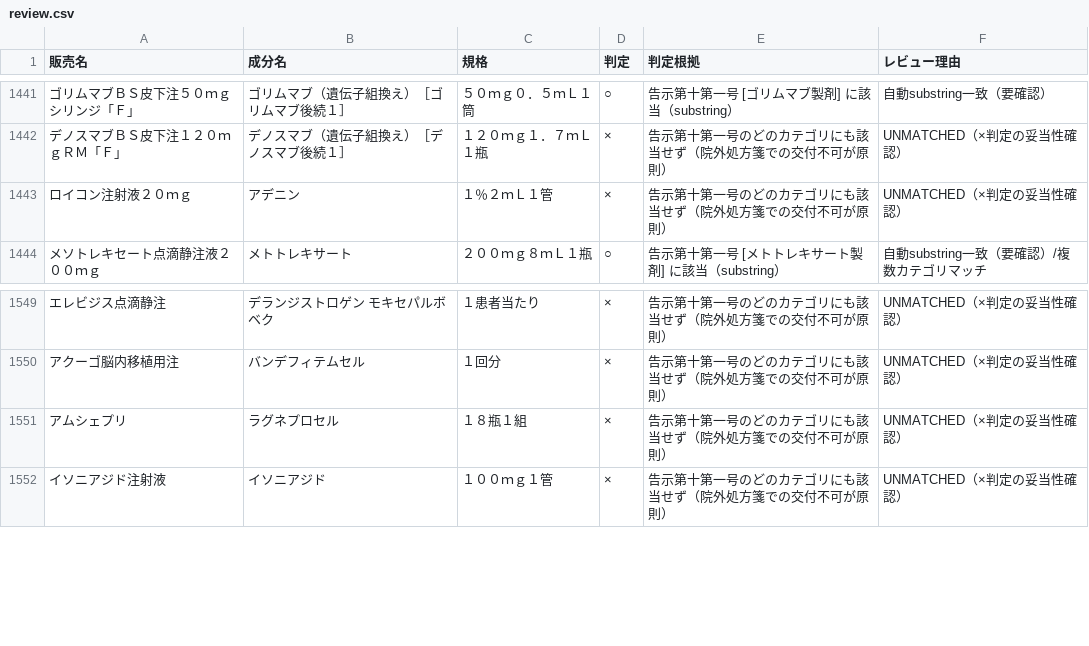
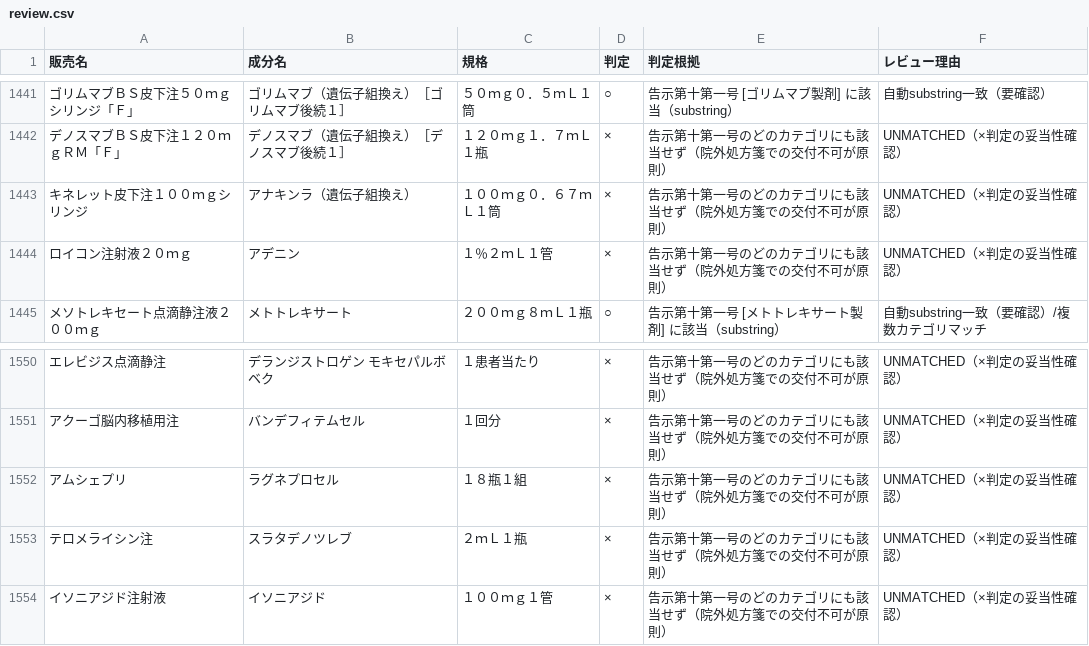
Before and after one commit to oedopharmacy/chusha-kahi, a CSV file: data/review.csv, drawn as a sheet; only a part is shown, gaps mark what is left out.

```diff
--- a/data/review.csv
+++ b/data/review.csv
@@ -1442,2 +1442,3 @@
 デノスマブＢＳ皮下注１２０ｍｇＲＭ「Ｆ」,デノスマブ（遺伝子組換え）［デノスマブ後続１］,１２０ｍｇ１．７ｍＬ１瓶,×,告示第十第一号のどのカテゴリにも該当せず（院外処方箋での交付不可が原則）,UNMATCHED（×判定の妥当性確認）
+キネレット皮下注１００ｍｇシリンジ,アナキンラ（遺伝子組換え）,１００ｍｇ０．６７ｍＬ１筒,×,告示第十第一号のどのカテゴリにも該当せず（院外処方箋での交付不可が原則）,UNMATCHED（×判定の妥当性確認）
 ロイコン注射液２０ｍｇ,アデニン,１％２ｍＬ１管,×,告示第十第一号のどのカテゴリにも該当せず（院外処方箋での交付不可が原則）,UNMATCHED（×判定の妥当性確認）
@@ -1551,2 +1552,3 @@
 アムシェプリ,ラグネプロセル,１８瓶１組,×,告示第十第一号のどのカテゴリにも該当せず（院外処方箋での交付不可が原則）,UNMATCHED（×判定の妥当性確認）
+テロメライシン注,スラタデノツレブ,２ｍＬ１瓶,×,告示第十第一号のどのカテゴリにも該当せず（院外処方箋での交付不可が原則）,UNMATCHED（×判定の妥当性確認）
 イソニアジド注射液,イソニアジド,１００ｍｇ１管,×,告示第十第一号のどのカテゴリにも該当せず（院外処方箋での交付不可が原則）,UNMATCHED（×判定の妥当性確認）
```
Also changed, not shown: data/master.csv, data/yakka_chusha_raw.csv, 3 other files.
